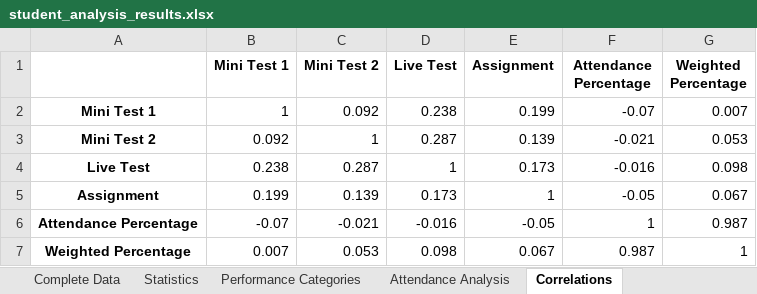
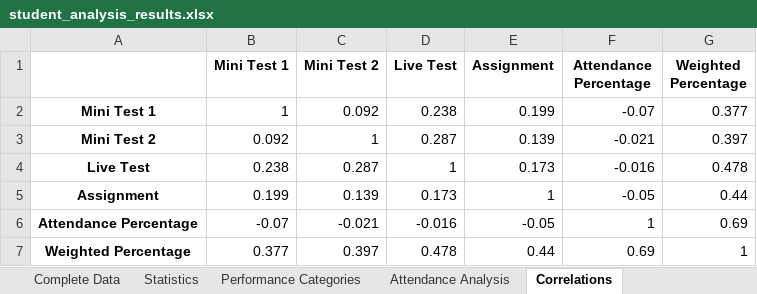
Before and after one commit to rr4323/data_scientist_mastry, an Excel workbook: mini_project_2/student_performance_analysis/student_analysis_results.xlsx, sheet Correlations, drawn as a sheet; values as stored, in another font and other column widths than the file's, no borders; the diff names each change by its address in the sheet, - before the commit and + after, or states it on an @@ line.

```diff
--- a/mini_project_2/student_performance_analysis/student_analysis_results.xlsx (sheet Correlations)
+++ b/mini_project_2/student_performance_analysis/student_analysis_results.xlsx (sheet Correlations)
-G2 (Weighted Percentage): 0.007
+G2 (Weighted Percentage): 0.377
-G3 (Weighted Percentage): 0.053
+G3 (Weighted Percentage): 0.397
-G4 (Weighted Percentage): 0.098
+G4 (Weighted Percentage): 0.478
-G5 (Weighted Percentage): 0.067
+G5 (Weighted Percentage): 0.44
-G6 (Weighted Percentage): 0.987
+G6 (Weighted Percentage): 0.69
-B7 (Mini Test 1): 0.007
+B7 (Mini Test 1): 0.377
-C7 (Mini Test 2): 0.053
+C7 (Mini Test 2): 0.397
-D7 (Live Test): 0.098
+D7 (Live Test): 0.478
-E7 (Assignment): 0.067
+E7 (Assignment): 0.44
-F7 (Attendance Percentage): 0.987
+F7 (Attendance Percentage): 0.69
```
Also changed, not shown: sheet Complete Data, sheet Attendance Analysis, sheet Performance Categories, sheet Statistics, 4 other files.
